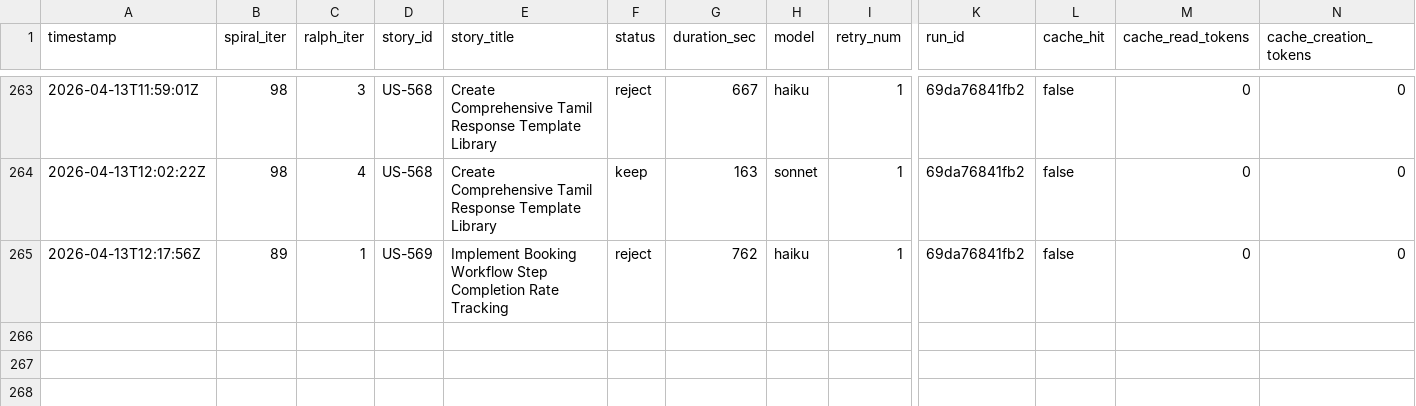
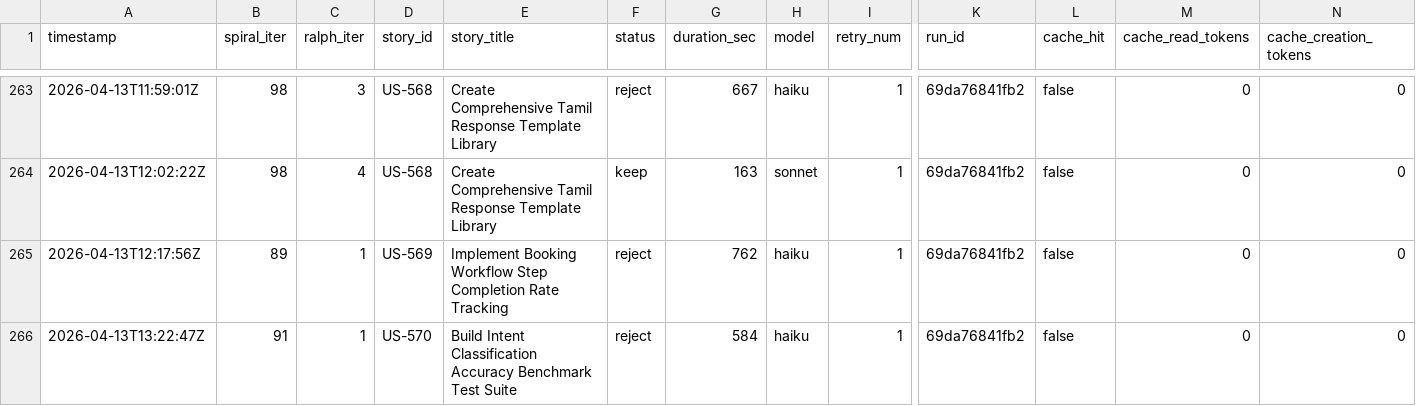
Before and after one commit to wenjyue84/rainbow-ai, a TSV file: results.tsv, drawn as a sheet; only a part is shown, gaps mark what is left out; rows hold the shown columns only; the diff names each change by its address in the sheet, - before the commit and + after, or states it on an @@ line.

```diff
--- a/results.tsv
+++ b/results.tsv
+row 266: 2026-04-13T13:22:47Z | 91 | 1 | US-570 | Build Intent Classification Accuracy Benchmark Test Suite | reject | 584 | haiku | 1 | 69da76841fb2 | false | 0 | 0
```
Also changed, not shown: 3 other files.
